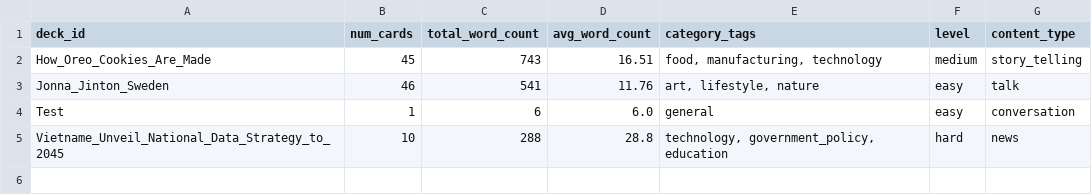
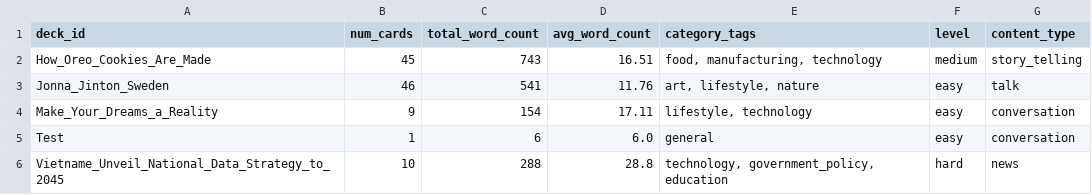
Before and after one commit to doanthihoaithu/play_with_flashcards, a CSV file: decks/sources/deck_metadata.csv, drawn as a sheet.

Commit message:
add a new deck

```diff
--- a/decks/sources/deck_metadata.csv
+++ b/decks/sources/deck_metadata.csv
@@ -3,2 +3,3 @@ How_Oreo_Cookies_Are_Made,45,743,16.51,"food, manufacturing, technology",medium,
 Jonna_Jinton_Sweden,46,541,11.76,"art, lifestyle, nature",easy,talk
+Make_Your_Dreams_a_Reality,9,154,17.11,"lifestyle, technology",easy,conversation
 Test,1,6,6.0,general,easy,conversation
```
Also changed, not shown: 4 other files.
